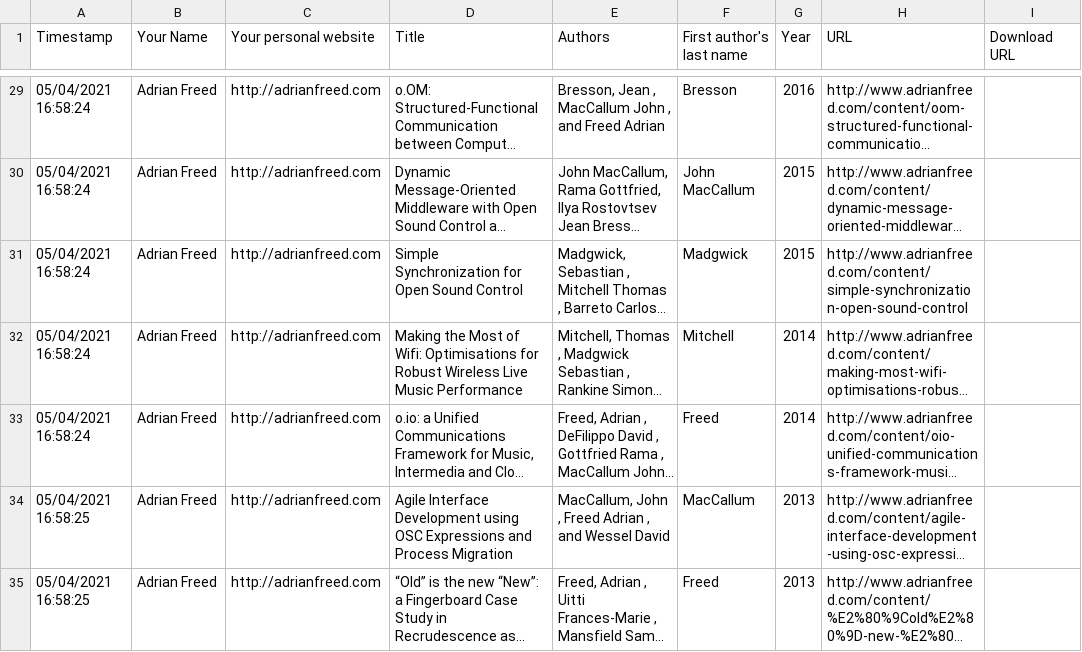
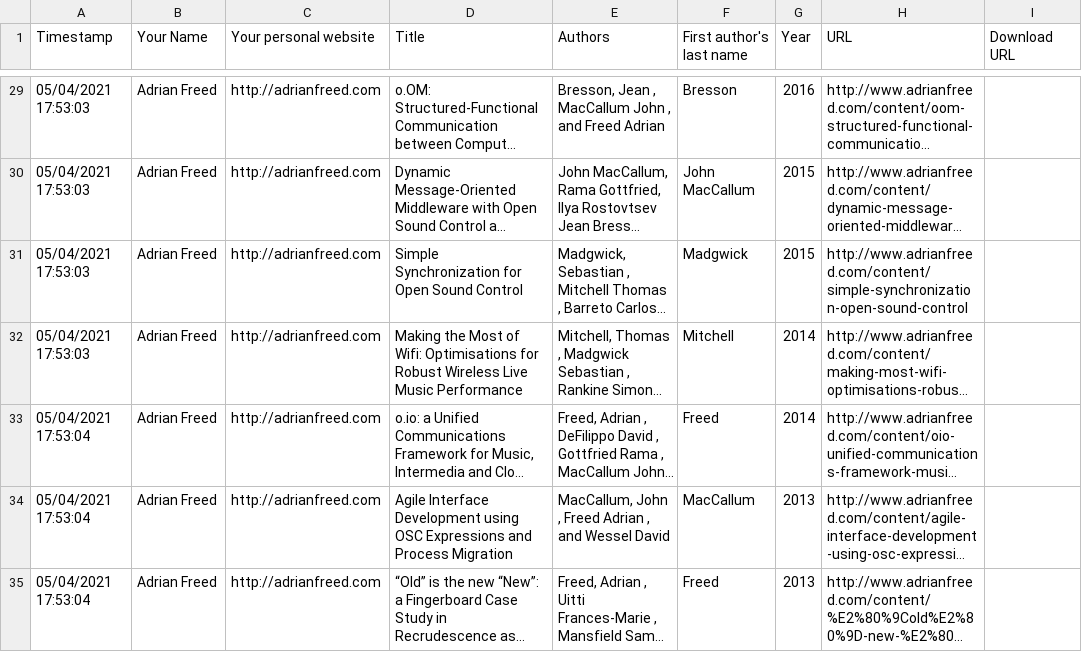
Before and after one commit to CNMAT/OpenSoundControl.org, a TSV file: legacy/adrian-import/papers/publications-freed.tsv, drawn as a sheet; only a part is shown, gaps mark what is left out; long unchanged cells end in …; the diff covers the shown part only; the diff names each change by its address in the sheet, - before the commit and + after, or states it on an @@ line.

```diff
--- a/legacy/adrian-import/papers/publications-freed.tsv
+++ b/legacy/adrian-import/papers/publications-freed.tsv
-A29:A32 (Timestamp): 05/04/2021 16:58:24
+A29:A32 (Timestamp): 05/04/2021 17:53:03
-A33 (Timestamp): 05/04/2021 16:58:24
+A33 (Timestamp): 05/04/2021 17:53:04
-A34:A35 (Timestamp): 05/04/2021 16:58:25
+A34:A35 (Timestamp): 05/04/2021 17:53:04
```
Also changed, not shown: 8 added rows, 8 removed rows and 24 edited cells elsewhere in this file, 1 other file.
